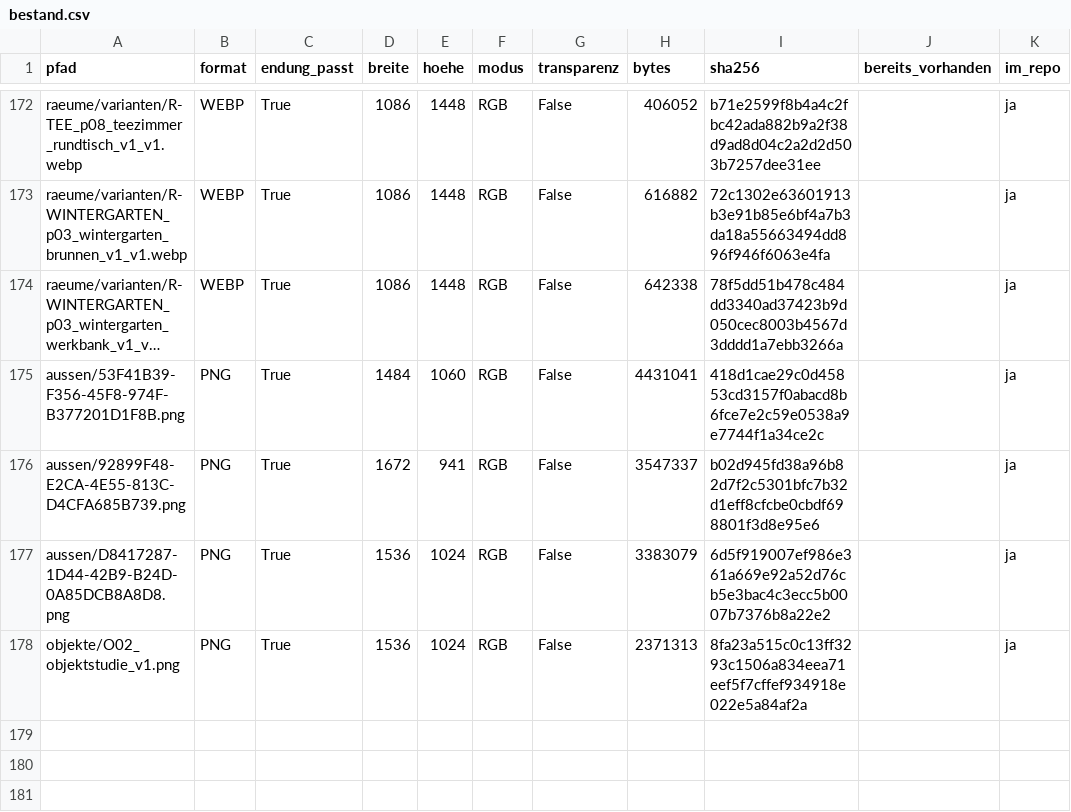
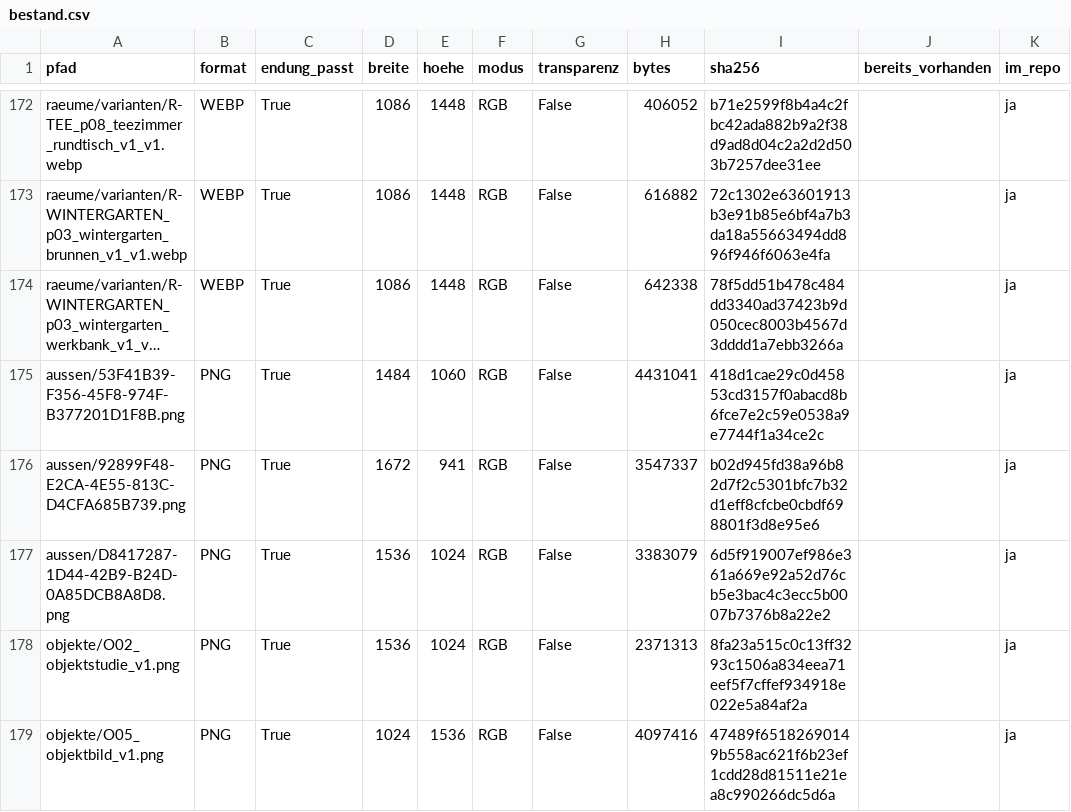
Before and after one commit to neuroways/haus_der_wunder, a CSV file: input/bilder/bestand.csv, drawn as a sheet; only a part is shown, gaps mark what is left out; long unchanged cells end in …; the diff names each change by its address in the sheet, - before the commit and + after, or states it on an @@ line.

```diff
--- a/input/bilder/bestand.csv
+++ b/input/bilder/bestand.csv
+row 179: objekte/O05_objektbild_v1.png | PNG | True | 1024 | 1536 | RGB | False | 4097416 | 47489f65182690149b558ac621f6b23ef1cdd28d81511e21ea8c990266dc5d6a |  | ja
```
Also changed, not shown: 2 other files.
